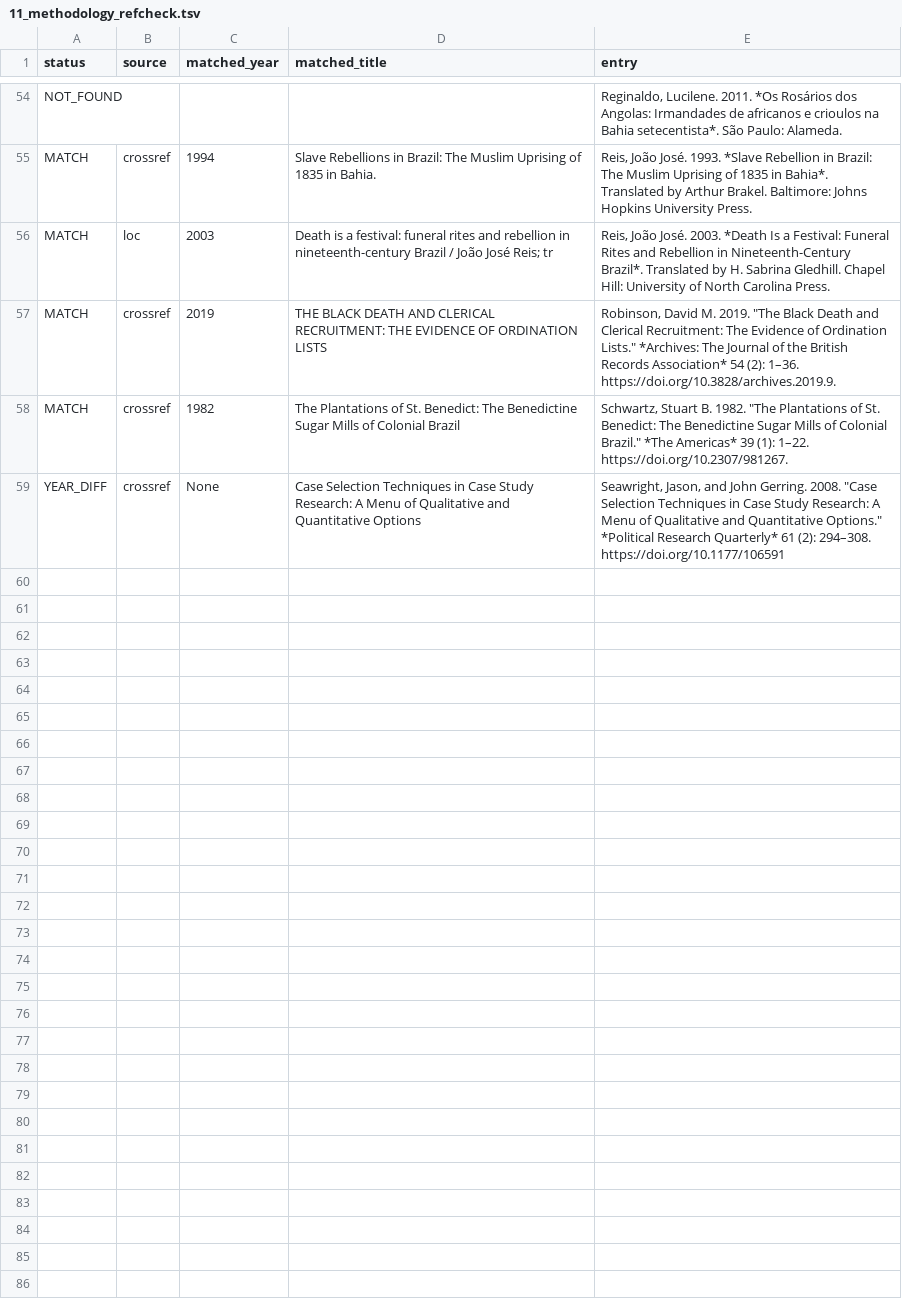
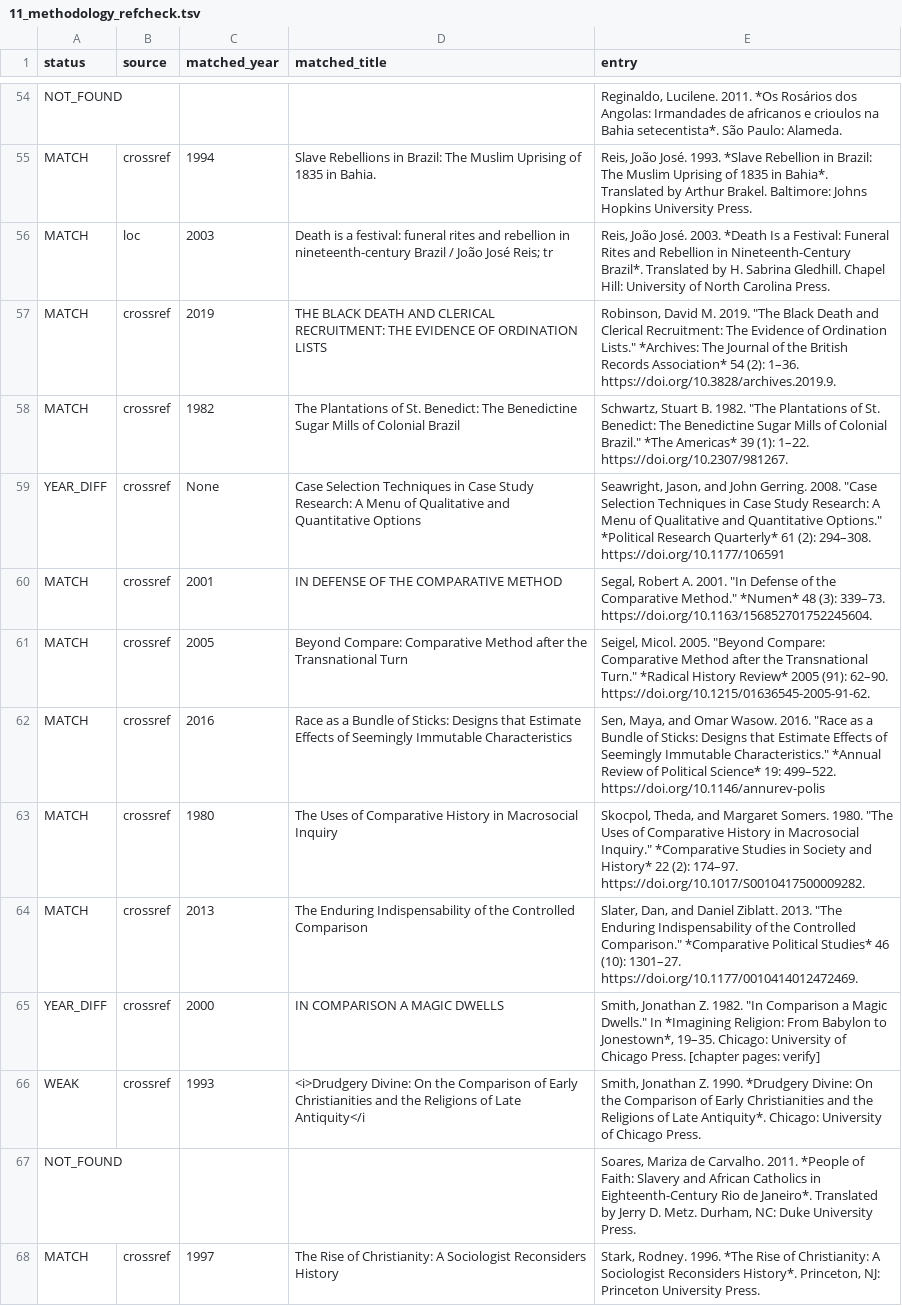
Before and after one commit to maurice1128/maurice1128.github.io, a TSV file: reports/audit/11_methodology_refcheck.tsv, drawn as a sheet; only a part is shown, gaps mark what is left out; the diff covers the shown part only; the diff names each change by its address in the sheet, - before the commit and + after, or states it on an @@ line.

```diff
--- a/reports/audit/11_methodology_refcheck.tsv
+++ b/reports/audit/11_methodology_refcheck.tsv
+row 60: MATCH | crossref | 2001 | IN DEFENSE OF THE COMPARATIVE METHOD | Segal, Robert A. 2001. "In Defense of the Comparative Method." *Numen* 48 (3): 339–73. https://doi.org/10.1163/156852701752245604.
+row 61: MATCH | crossref | 2005 | Beyond Compare: Comparative Method after the Transnational Turn | Seigel, Micol. 2005. "Beyond Compare: Comparative Method after the Transnational Turn." *Radical History Review* 2005 (91): 62–90. https://doi.org/10.1215/01636545-2005-91-62.
+row 62: MATCH | crossref | 2016 | Race as a Bundle of Sticks: Designs that Estimate Effects of Seemingly Immutable Characteristics | Sen, Maya, and Omar Wasow. 2016. "Race as a Bundle of Sticks: Designs that Estimate Effects of Seemingly Immutable Characteristics." *Annual Review of Political Science* 19: 499–522. https://doi.org/10.1146/annurev-polis
+row 63: MATCH | crossref | 1980 | The Uses of Comparative History in Macrosocial Inquiry | Skocpol, Theda, and Margaret Somers. 1980. "The Uses of Comparative History in Macrosocial Inquiry." *Comparative Studies in Society and History* 22 (2): 174–97. https://doi.org/10.1017/S0010417500009282.
+row 64: MATCH | crossref | 2013 | The Enduring Indispensability of the Controlled Comparison | Slater, Dan, and Daniel Ziblatt. 2013. "The Enduring Indispensability of the Controlled Comparison." *Comparative Political Studies* 46 (10): 1301–27. https://doi.org/10.1177/0010414012472469.
+row 65: YEAR_DIFF | crossref | 2000 | IN COMPARISON A MAGIC DWELLS | Smith, Jonathan Z. 1982. "In Comparison a Magic Dwells." In *Imagining Religion: From Babylon to Jonestown*, 19–35. Chicago: University of Chicago Press. [chapter pages: verify]
+row 66: WEAK | crossref | 1993 | <i>Drudgery Divine: On the Comparison of Early Christianities and the Religions of Late Antiquity</i | Smith, Jonathan Z. 1990. *Drudgery Divine: On the Comparison of Early Christianities and the Religions of Late Antiquity*. Chicago: University of Chicago Press.
+row 67: NOT_FOUND |  |  |  | Soares, Mariza de Carvalho. 2011. *People of Faith: Slavery and African Catholics in Eighteenth-Century Rio de Janeiro*. Translated by Jerry D. Metz. Durham, NC: Duke University Press.
+row 68: MATCH | crossref | 1997 | The Rise of Christianity: A Sociologist Reconsiders History | Stark, Rodney. 1996. *The Rise of Christianity: A Sociologist Reconsiders History*. Princeton, NJ: Princeton University Press.
```
Also changed, not shown: 9 added rows elsewhere in this file, 4 other files.
